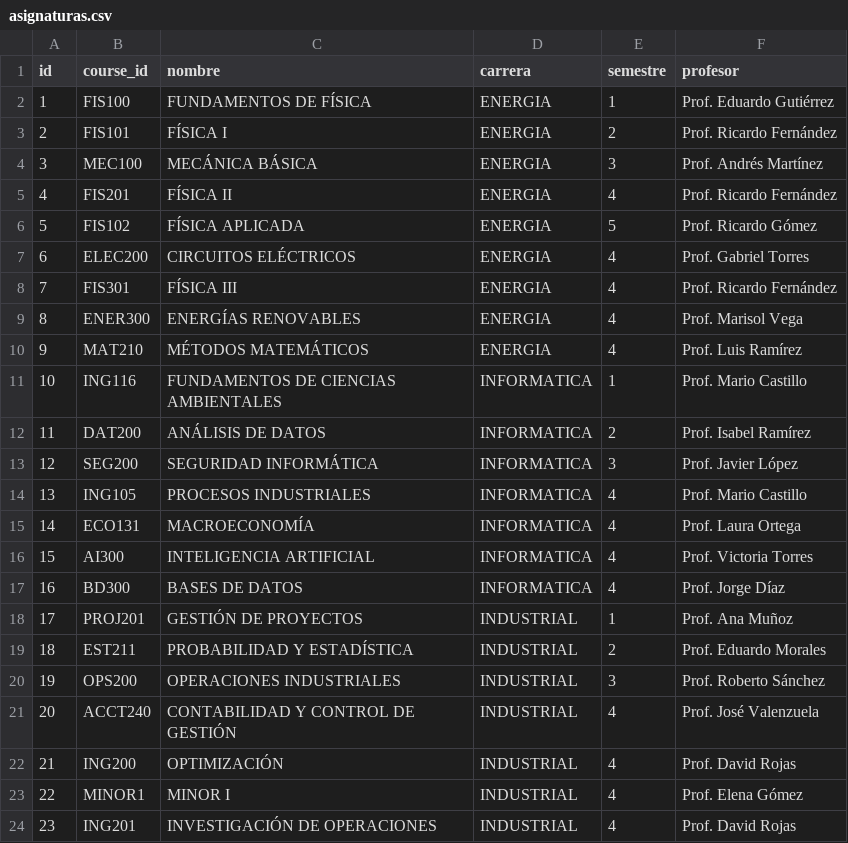
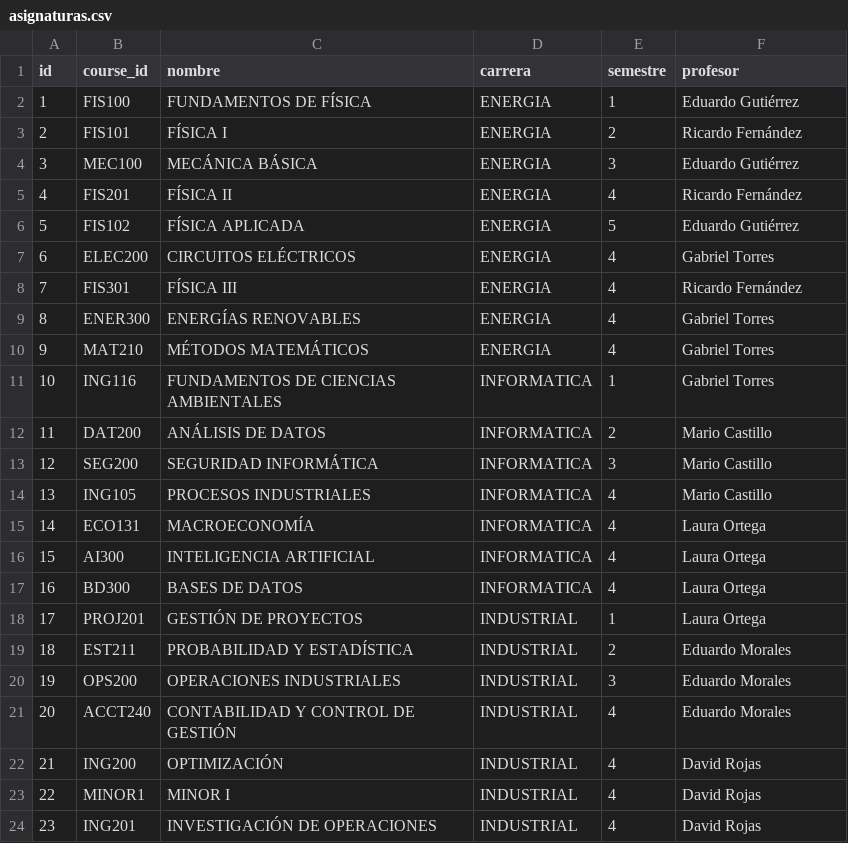
Before and after one commit to Stakosh/Entrega2, a CSV file: services/backend/data/asignaturas.csv, drawn as a sheet.

```diff
--- a/services/backend/data/asignaturas.csv
+++ b/services/backend/data/asignaturas.csv
@@ -1,24 +1,24 @@
 id,course_id,nombre,carrera,semestre,profesor
-1,FIS100,FUNDAMENTOS DE FÍSICA,ENERGIA,1,Prof. Eduardo Gutiérrez
-2,FIS101,FÍSICA I,ENERGIA,2,Prof. Ricardo Fernández
-3,MEC100,MECÁNICA BÁSICA,ENERGIA,3,Prof. Andrés Martínez
-4,FIS201,FÍSICA II,ENERGIA,4,Prof. Ricardo Fernández
-5,FIS102,FÍSICA APLICADA,ENERGIA,5,Prof. Ricardo Gómez
-6,ELEC200,CIRCUITOS ELÉCTRICOS,ENERGIA,4,Prof. Gabriel Torres
-7,FIS301,FÍSICA III,ENERGIA,4,Prof. Ricardo Fernández
-8,ENER300,ENERGÍAS RENOVABLES,ENERGIA,4,Prof. Marisol Vega
-9,MAT210,MÉTODOS MATEMÁTICOS,ENERGIA,4,Prof. Luis Ramírez
-10,ING116,FUNDAMENTOS DE CIENCIAS AMBIENTALES,INFORMATICA,1,Prof. Mario Castillo
-11,DAT200,ANÁLISIS DE DATOS,INFORMATICA,2,Prof. Isabel Ramírez
-12,SEG200,SEGURIDAD INFORMÁTICA,INFORMATICA,3,Prof. Javier López
-13,ING105,PROCESOS INDUSTRIALES,INFORMATICA,4,Prof. Mario Castillo
-14,ECO131,MACROECONOMÍA,INFORMATICA,4,Prof. Laura Ortega
-15,AI300,INTELIGENCIA ARTIFICIAL,INFORMATICA,4,Prof. Victoria Torres
-16,BD300,BASES DE DATOS,INFORMATICA,4,Prof. Jorge Díaz
-17,PROJ201,GESTIÓN DE PROYECTOS,INDUSTRIAL,1,Prof. Ana Muñoz
-18,EST211,PROBABILIDAD Y ESTADÍSTICA,INDUSTRIAL,2,Prof. Eduardo Morales
-19,OPS200,OPERACIONES INDUSTRIALES,INDUSTRIAL,3,Prof. Roberto Sánchez
-20,ACCT240,CONTABILIDAD Y CONTROL DE GESTIÓN,INDUSTRIAL,4,Prof. José Valenzuela
-21,ING200,OPTIMIZACIÓN,INDUSTRIAL,4,Prof. David Rojas
-22,MINOR1,MINOR I,INDUSTRIAL,4,Prof. Elena Gómez
-23,ING201,INVESTIGACIÓN DE OPERACIONES,INDUSTRIAL,4,Prof. David Rojas
+1,FIS100,FUNDAMENTOS DE FÍSICA,ENERGIA,1,Eduardo Gutiérrez
+2,FIS101,FÍSICA I,ENERGIA,2,Ricardo Fernández
+3,MEC100,MECÁNICA BÁSICA,ENERGIA,3,Eduardo Gutiérrez
+4,FIS201,FÍSICA II,ENERGIA,4,Ricardo Fernández
+5,FIS102,FÍSICA APLICADA,ENERGIA,5,Eduardo Gutiérrez
+6,ELEC200,CIRCUITOS ELÉCTRICOS,ENERGIA,4,Gabriel Torres
+7,FIS301,FÍSICA III,ENERGIA,4,Ricardo Fernández
+8,ENER300,ENERGÍAS RENOVABLES,ENERGIA,4,Gabriel Torres
+9,MAT210,MÉTODOS MATEMÁTICOS,ENERGIA,4,Gabriel Torres
+10,ING116,FUNDAMENTOS DE CIENCIAS AMBIENTALES,INFORMATICA,1,Gabriel Torres
+11,DAT200,ANÁLISIS DE DATOS,INFORMATICA,2,Mario Castillo
+12,SEG200,SEGURIDAD INFORMÁTICA,INFORMATICA,3,Mario Castillo
+13,ING105,PROCESOS INDUSTRIALES,INFORMATICA,4,Mario Castillo
+14,ECO131,MACROECONOMÍA,INFORMATICA,4,Laura Ortega
+15,AI300,INTELIGENCIA ARTIFICIAL,INFORMATICA,4,Laura Ortega
+16,BD300,BASES DE DATOS,INFORMATICA,4,Laura Ortega
+17,PROJ201,GESTIÓN DE PROYECTOS,INDUSTRIAL,1,Laura Ortega
+18,EST211,PROBABILIDAD Y ESTADÍSTICA,INDUSTRIAL,2,Eduardo Morales
+19,OPS200,OPERACIONES INDUSTRIALES,INDUSTRIAL,3,Eduardo Morales
+20,ACCT240,CONTABILIDAD Y CONTROL DE GESTIÓN,INDUSTRIAL,4,Eduardo Morales
+21,ING200,OPTIMIZACIÓN,INDUSTRIAL,4,David Rojas
+22,MINOR1,MINOR I,INDUSTRIAL,4,David Rojas
+23,ING201,INVESTIGACIÓN DE OPERACIONES,INDUSTRIAL,4,David Rojas
```
Also changed, not shown: 12 other files.
